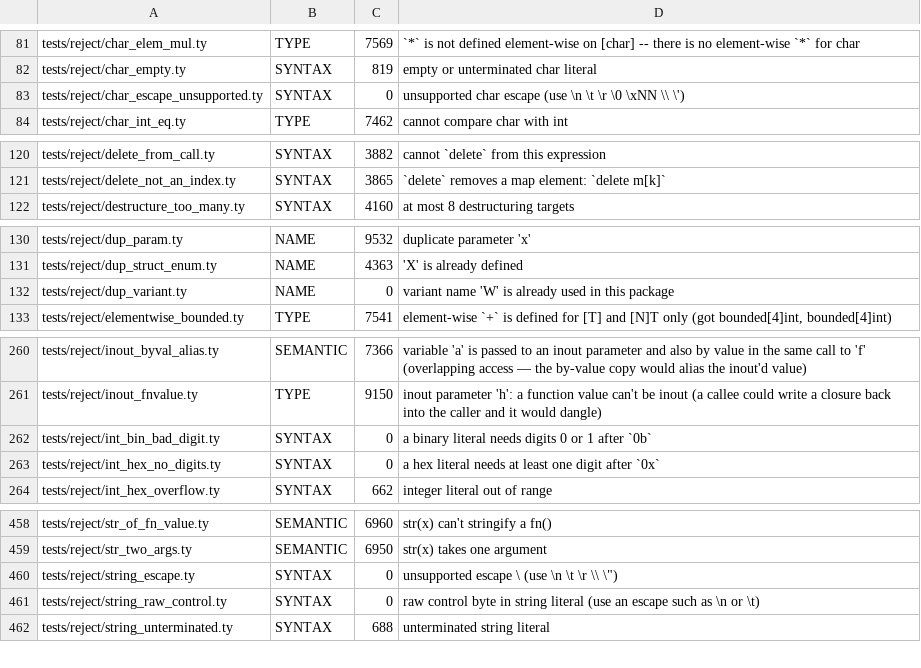
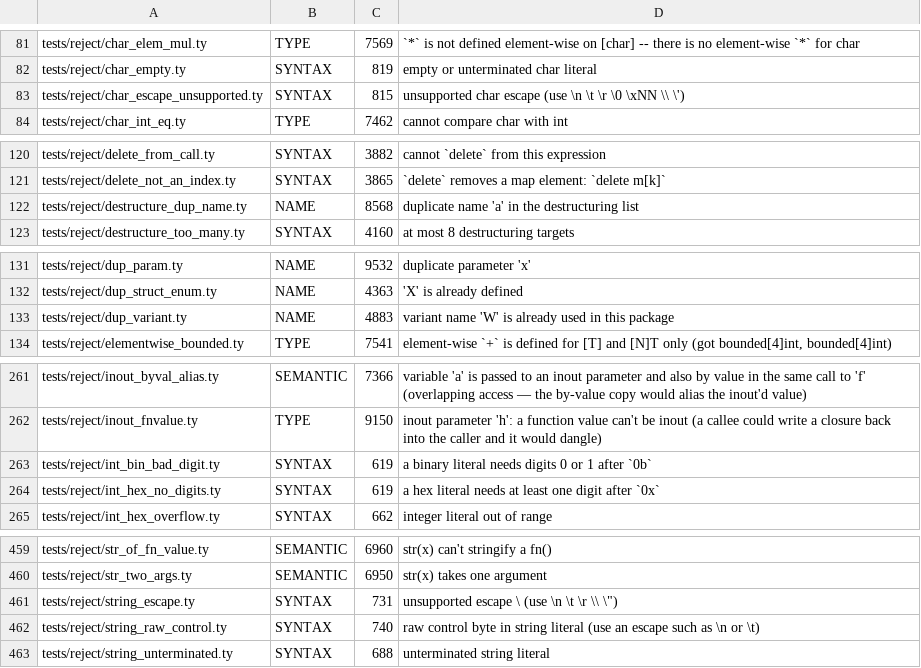
Before and after one commit to StefanVonRanda/tycho, a TSV file: compiler/reject_class.tsv, drawn as a sheet; only a part is shown, gaps mark what is left out; the diff covers the shown part only.

```diff
--- a/compiler/reject_class.tsv
+++ b/compiler/reject_class.tsv
@@ -82,3 +82,3 @@ tests/reject/char_elem_mul.ty	TYPE	7569	`*` is not defined element-wise on [char
 tests/reject/char_empty.ty	SYNTAX	819	empty or unterminated char literal
-tests/reject/char_escape_unsupported.ty	SYNTAX	0	unsupported char escape (use \n \t \r \0 \xNN \\ \')
+tests/reject/char_escape_unsupported.ty	SYNTAX	815	unsupported char escape (use \n \t \r \0 \xNN \\ \')
 tests/reject/char_int_eq.ty	TYPE	7462	cannot compare char with int
@@ -121,2 +121,3 @@ tests/reject/delete_from_call.ty	SYNTAX	3882	cannot `delete` from this expressio
 tests/reject/delete_not_an_index.ty	SYNTAX	3865	`delete` removes a map element: `delete m[k]`
+tests/reject/destructure_dup_name.ty	NAME	8568	duplicate name 'a' in the destructuring list
 tests/reject/destructure_too_many.ty	SYNTAX	4160	at most 8 destructuring targets
@@ -131,3 +132,3 @@ tests/reject/dup_param.ty	NAME	9532	duplicate parameter 'x'
 tests/reject/dup_struct_enum.ty	NAME	4363	'X' is already defined
-tests/reject/dup_variant.ty	NAME	0	variant name 'W' is already used in this package
+tests/reject/dup_variant.ty	NAME	4883	variant name 'W' is already used in this package
 tests/reject/elementwise_bounded.ty	TYPE	7541	element-wise `+` is defined for [T] and [N]T only (got bounded[4]int, bounded[4]int)
@@ -261,4 +262,4 @@ tests/reject/inout_byval_alias.ty	SEMANTIC	7366	variable 'a' is passed to an ino
 tests/reject/inout_fnvalue.ty	TYPE	9150	inout parameter 'h': a function value can't be inout (a callee could write a closure back into the caller and it would dangle)
-tests/reject/int_bin_bad_digit.ty	SYNTAX	0	a binary literal needs digits 0 or 1 after `0b`
-tests/reject/int_hex_no_digits.ty	SYNTAX	0	a hex literal needs at least one digit after `0x`
+tests/reject/int_bin_bad_digit.ty	SYNTAX	619	a binary literal needs digits 0 or 1 after `0b`
+tests/reject/int_hex_no_digits.ty	SYNTAX	619	a hex literal needs at least one digit after `0x`
 tests/reject/int_hex_overflow.ty	SYNTAX	662	integer literal out of range
@@ -459,4 +460,4 @@ tests/reject/str_of_fn_value.ty	SEMANTIC	6960	str(x) can't stringify a fn()
 tests/reject/str_two_args.ty	SEMANTIC	6950	str(x) takes one argument
-tests/reject/string_escape.ty	SYNTAX	0	unsupported escape \  (use \n \t \r \\ \")
-tests/reject/string_raw_control.ty	SYNTAX	0	raw control byte in string literal (use an escape such as \n or \t)
+tests/reject/string_escape.ty	SYNTAX	731	unsupported escape \  (use \n \t \r \\ \")
+tests/reject/string_raw_control.ty	SYNTAX	740	raw control byte in string literal (use an escape such as \n or \t)
 tests/reject/string_unterminated.ty	SYNTAX	688	unterminated string literal
```
Also changed, not shown: 2 edited cells elsewhere in this file, 9 other files.
